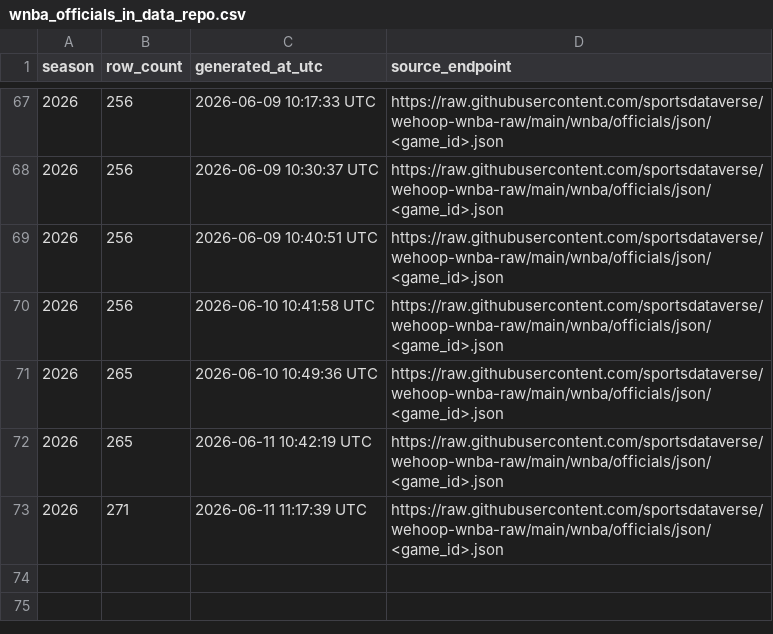
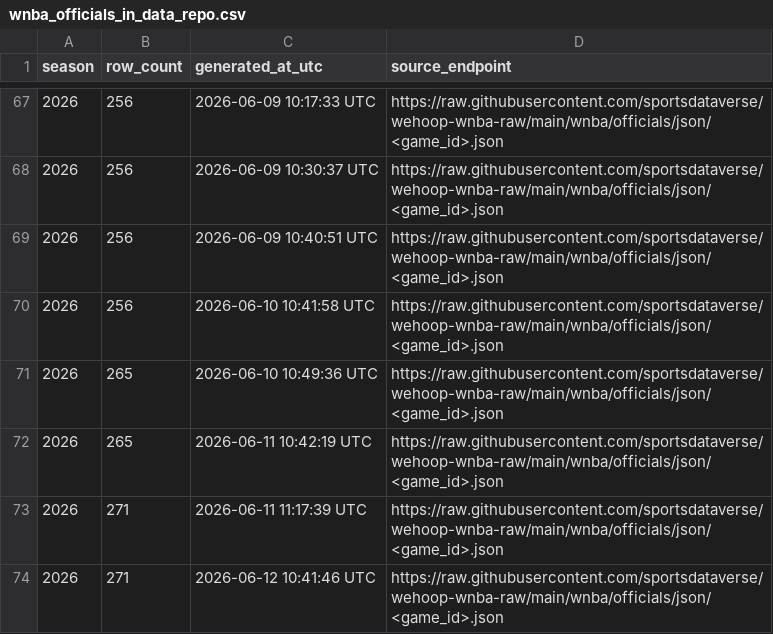
Before and after one commit to sportsdataverse/wehoop-wnba-data, a CSV file: wnba/officials/wnba_officials_in_data_repo.csv, drawn as a sheet; only a part is shown, gaps mark what is left out; the diff names each change by its address in the sheet, - before the commit and + after, or states it on an @@ line.

```diff
--- a/wnba/officials/wnba_officials_in_data_repo.csv
+++ b/wnba/officials/wnba_officials_in_data_repo.csv
+row 74: 2026 | 271 | 2026-06-12 10:41:46 UTC | https://raw.githubusercontent.com/sportsdataverse/wehoop-wnba-raw/main/wnba/officials/json/<game_id>.json
```
Also changed, not shown: wnba/game_rosters/wnba_game_rosters_in_data_repo.csv, wnba/player_season_stats/wnba_player_season_stats_in_data_repo.csv, 29 other files.
